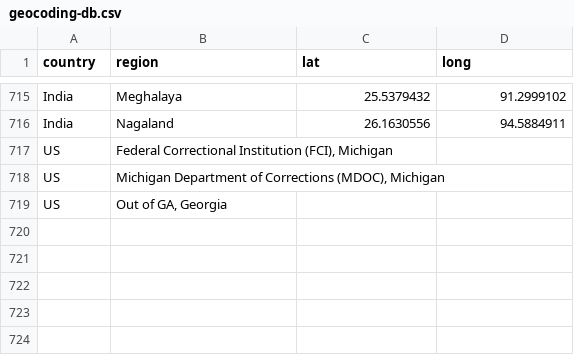
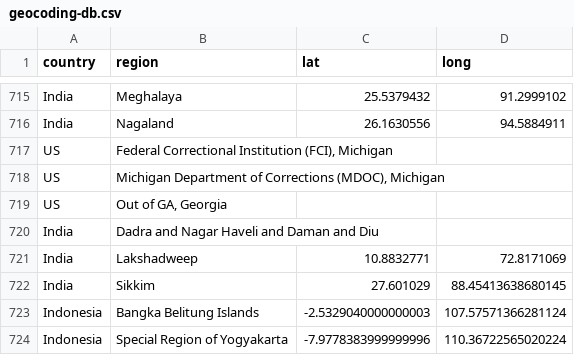
Before and after one commit to OSINThk/COVID19_Data_Scraper, a CSV file: Wikipedia_Scraper/geocoding-db.csv, drawn as a sheet; only a part is shown, gaps mark what is left out.

```diff
--- a/Wikipedia_Scraper/geocoding-db.csv
+++ b/Wikipedia_Scraper/geocoding-db.csv
@@ -719 +719,6 @@
 "US","Out of GA, Georgia","",""
+"India","Dadra and Nagar Haveli and Daman and Diu","",""
+"India","Lakshadweep","10.8832771","72.8171069"
+"India","Sikkim","27.601029","88.45413638680145"
+"Indonesia","Bangka Belitung Islands","-2.5329040000000003","107.57571366281124"
+"Indonesia","Special Region of Yogyakarta","-7.9778383999999996","110.36722565020224"
```
Also changed, not shown: Wikipedia_Scraper/final/japan.csv, Wikipedia_Scraper/final/malaysia.csv, 10 other files.
